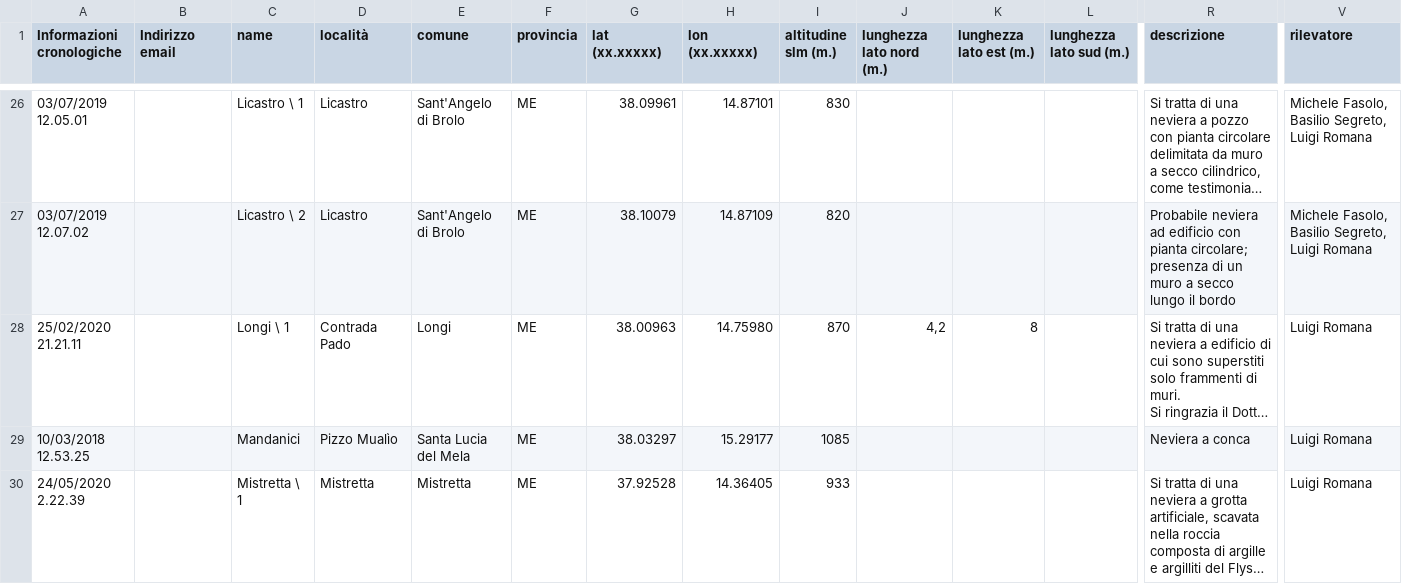
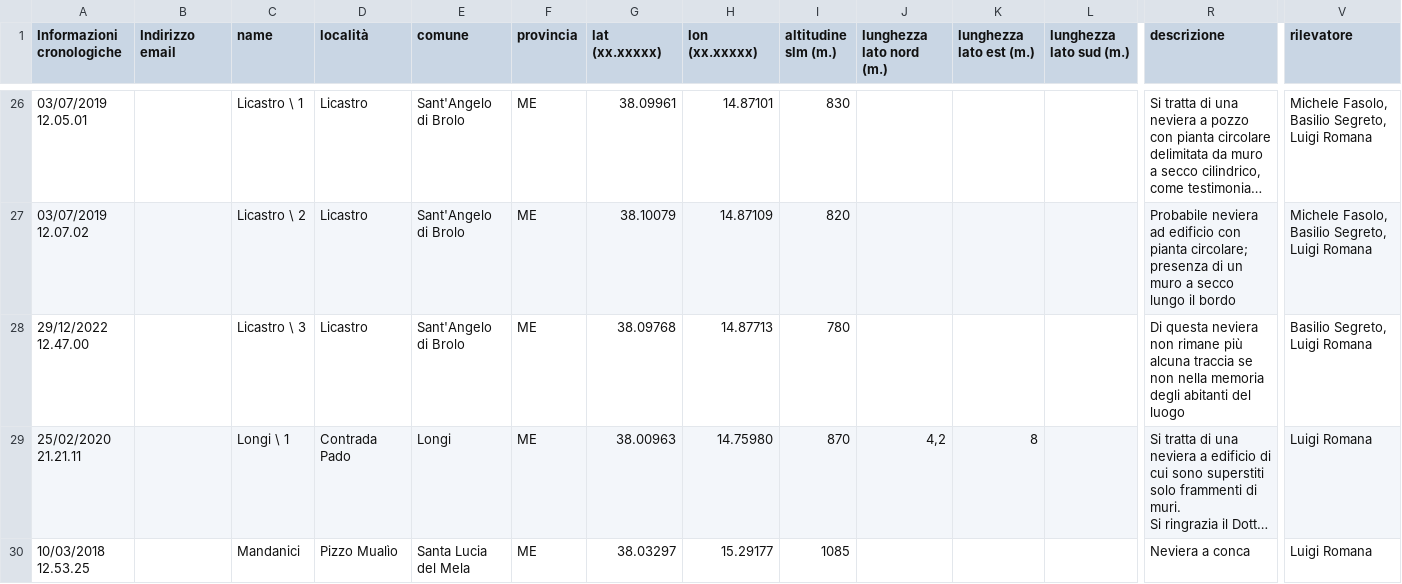
Before and after one commit to NeviereDiSicilia/nevieredisicilia.github.io, a CSV file: neviere/Neviere_di_Sicilia.csv, drawn as a sheet; only a part is shown, gaps mark what is left out; the shorter side is filled out with more unchanged rows; long unchanged cells end in …; rows hold the shown columns only; the diff names each change by its address in the sheet, - before the commit and + after, or states it on an @@ line.

Commit message:
Licastro 3
Aggiunta neviera Licastro 3

```diff
--- a/neviere/Neviere_di_Sicilia.csv
+++ b/neviere/Neviere_di_Sicilia.csv
+row 28: 29/12/2022 12.47.00 |  | Licastro \ 3 | Licastro | Sant'Angelo di Brolo | ME | 38.09768 | 14.87713 | 780 |  |  |  | Di questa neviera non rimane più alcuna traccia se non nella memoria degli abitanti del luogo | Basilio Segreto, Luigi Romana
```
Also changed, not shown: 1 other file.
